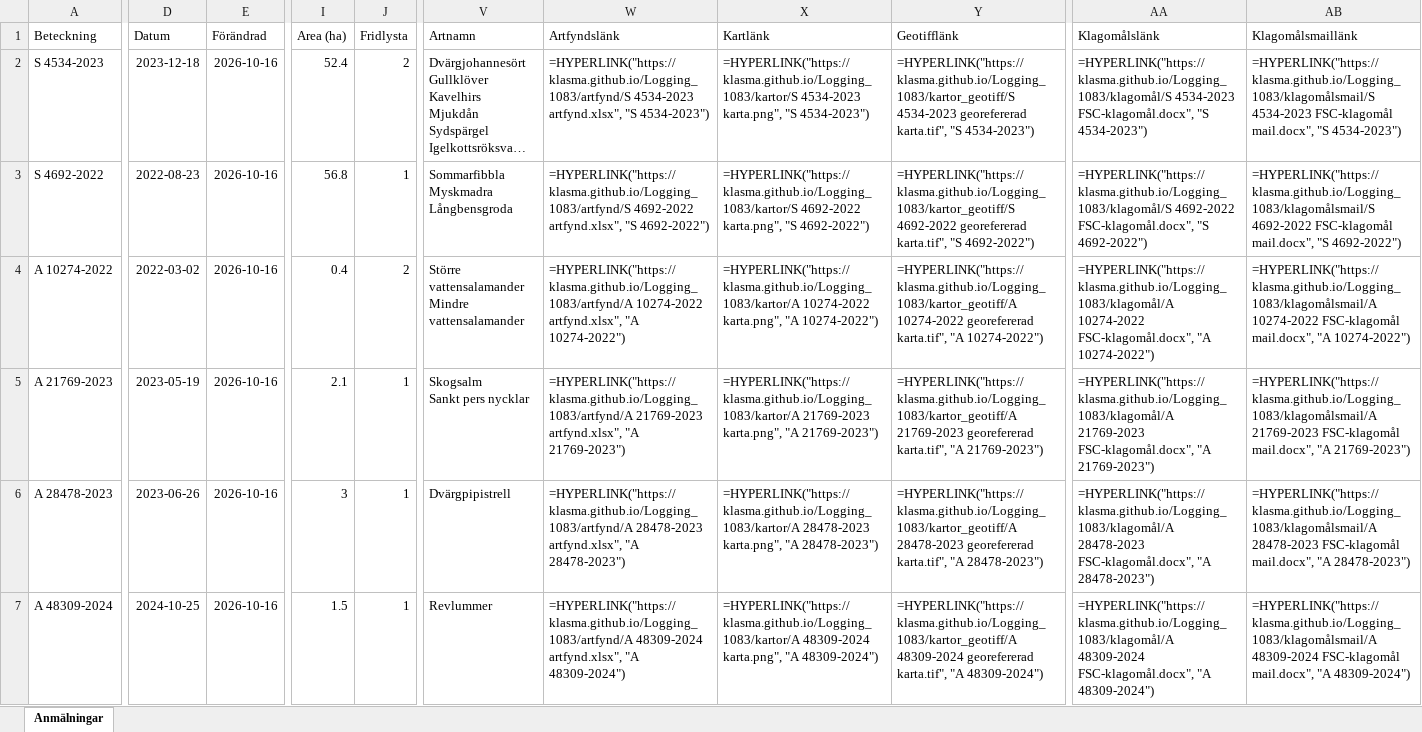
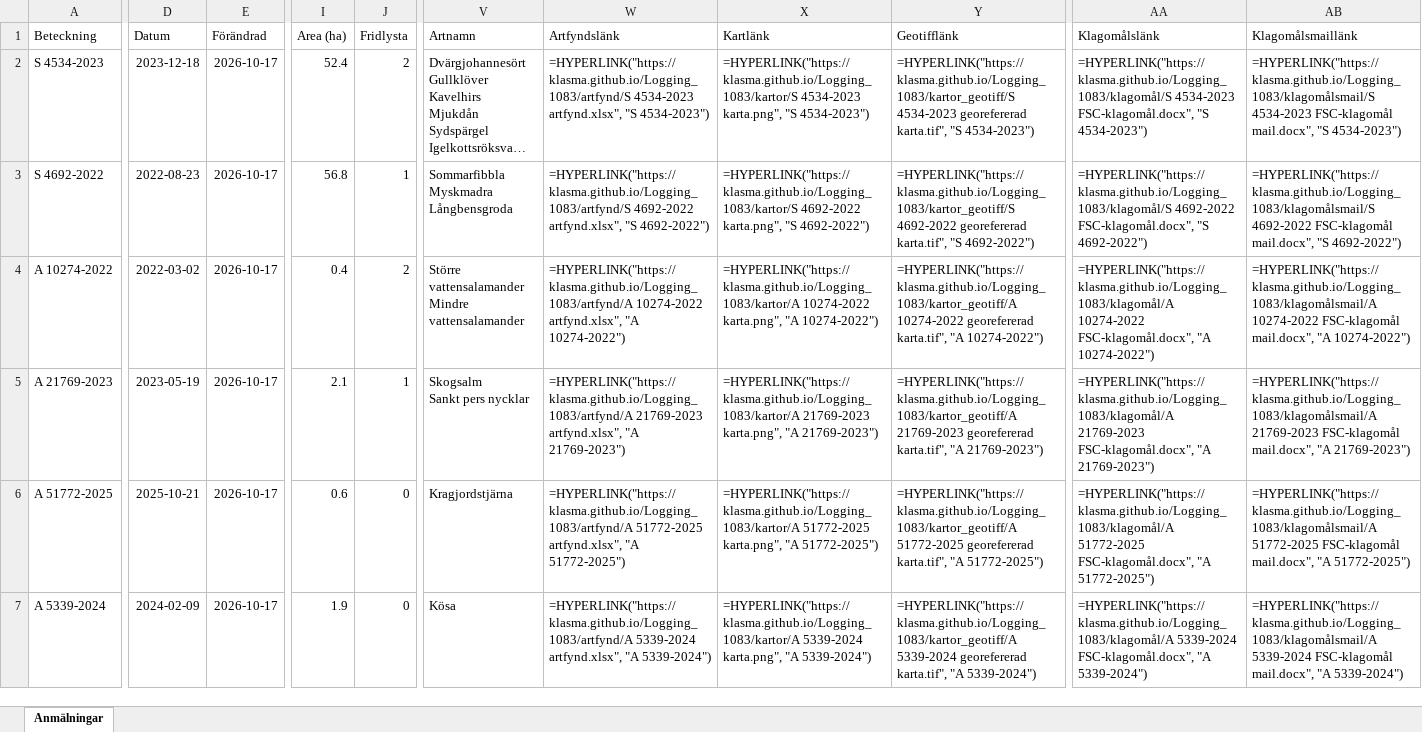
Before and after one commit to klasma/Logging_1083, an Excel workbook: Översikt SÖLVESBORG.xlsx, sheet Anmälningar, drawn as a sheet; only a part is shown, gaps mark what is left out; long unchanged cells end in …; values as stored, in another font and other column widths than the file's, no borders; formulas without a stored value are shown as written; the diff covers the shown part only; the diff names each change by its address in the sheet, - before the commit and + after, or states it on an @@ line.

```diff
--- a/Översikt SÖLVESBORG.xlsx (sheet Anmälningar)
+++ b/Översikt SÖLVESBORG.xlsx (sheet Anmälningar)
-E2:E7 (Förändrad): 2026-10-16
+E2:E7 (Förändrad): 2026-10-17
-A6 (Beteckning): A 28478-2023
+A6 (Beteckning): A 51772-2025
-D6 (Datum): 2023-06-26
+D6 (Datum): 2025-10-21
-I6 (Area (ha)): 3
+I6 (Area (ha)): 0.6
-J6:J7 (Fridlysta): 1
+J6:J7 (Fridlysta): 0
-V6 (Artnamn): Dvärgpipistrell
+V6 (Artnamn): Kragjordstjärna
-W6 (Artfyndslänk): =HYPERLINK("https://klasma.github.io/Logging_1083/artfynd/A 28478-2023 artfynd.xlsx", "A 28478-2023")
+W6 (Artfyndslänk): =HYPERLINK("https://klasma.github.io/Logging_1083/artfynd/A 51772-2025 artfynd.xlsx", "A 51772-2025")
-X6 (Kartlänk): =HYPERLINK("https://klasma.github.io/Logging_1083/kartor/A 28478-2023 karta.png", "A 28478-2023")
+X6 (Kartlänk): =HYPERLINK("https://klasma.github.io/Logging_1083/kartor/A 51772-2025 karta.png", "A 51772-2025")
-Y6 (Geotifflänk): =HYPERLINK("https://klasma.github.io/Logging_1083/kartor_geotiff/A 28478-2023 georefererad karta.tif", "A 28478-2023")
+Y6 (Geotifflänk): =HYPERLINK("https://klasma.github.io/Logging_1083/kartor_geotiff/A 51772-2025 georefererad karta.tif", "A 51772-2025")
-AA6 (Klagomålslänk): =HYPERLINK("https://klasma.github.io/Logging_1083/klagomål/A 28478-2023 FSC-klagomål.docx", "A 28478-2023")
+AA6 (Klagomålslänk): =HYPERLINK("https://klasma.github.io/Logging_1083/klagomål/A 51772-2025 FSC-klagomål.docx", "A 51772-2025")
-AB6 (Klagomålsmaillänk): =HYPERLINK("https://klasma.github.io/Logging_1083/klagomålsmail/A 28478-2023 FSC-klagomål mail.docx", "A 28478-2023")
+AB6 (Klagomålsmaillänk): =HYPERLINK("https://klasma.github.io/Logging_1083/klagomålsmail/A 51772-2025 FSC-klagomål mail.docx", "A 51772-2025")
-A7 (Beteckning): A 48309-2024
+A7 (Beteckning): A 5339-2024
-D7 (Datum): 2024-10-25
+D7 (Datum): 2024-02-09
-I7 (Area (ha)): 1.5
+I7 (Area (ha)): 1.9
-V7 (Artnamn): Revlummer
+V7 (Artnamn): Kösa
-W7 (Artfyndslänk): =HYPERLINK("https://klasma.github.io/Logging_1083/artfynd/A 48309-2024 artfynd.xlsx", "A 48309-2024")
+W7 (Artfyndslänk): =HYPERLINK("https://klasma.github.io/Logging_1083/artfynd/A 5339-2024 artfynd.xlsx", "A 5339-2024")
-X7 (Kartlänk): =HYPERLINK("https://klasma.github.io/Logging_1083/kartor/A 48309-2024 karta.png", "A 48309-2024")
+X7 (Kartlänk): =HYPERLINK("https://klasma.github.io/Logging_1083/kartor/A 5339-2024 karta.png", "A 5339-2024")
-Y7 (Geotifflänk): =HYPERLINK("https://klasma.github.io/Logging_1083/kartor_geotiff/A 48309-2024 georefererad karta.tif", "A 48309-2024")
+Y7 (Geotifflänk): =HYPERLINK("https://klasma.github.io/Logging_1083/kartor_geotiff/A 5339-2024 georefererad karta.tif", "A 5339-2024")
-AA7 (Klagomålslänk): =HYPERLINK("https://klasma.github.io/Logging_1083/klagomål/A 48309-2024 FSC-klagomål.docx", "A 48309-2024")
+AA7 (Klagomålslänk): =HYPERLINK("https://klasma.github.io/Logging_1083/klagomål/A 5339-2024 FSC-klagomål.docx", "A 5339-2024")
-AB7 (Klagomålsmaillänk): =HYPERLINK("https://klasma.github.io/Logging_1083/klagomålsmail/A 48309-2024 FSC-klagomål mail.docx", "A 48309-2024")
+AB7 (Klagomålsmaillänk): =HYPERLINK("https://klasma.github.io/Logging_1083/klagomålsmail/A 5339-2024 FSC-klagomål mail.docx", "A 5339-2024")
```
Also changed, not shown: 353 edited cells elsewhere in this sheet, artfynd/A 10274-2022 artfynd.xlsx, artfynd/A 21769-2023 artfynd.xlsx, 54 other files.
